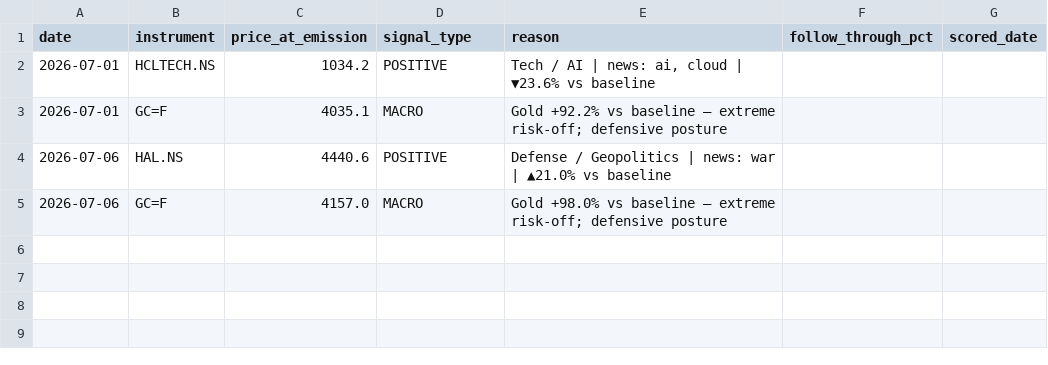
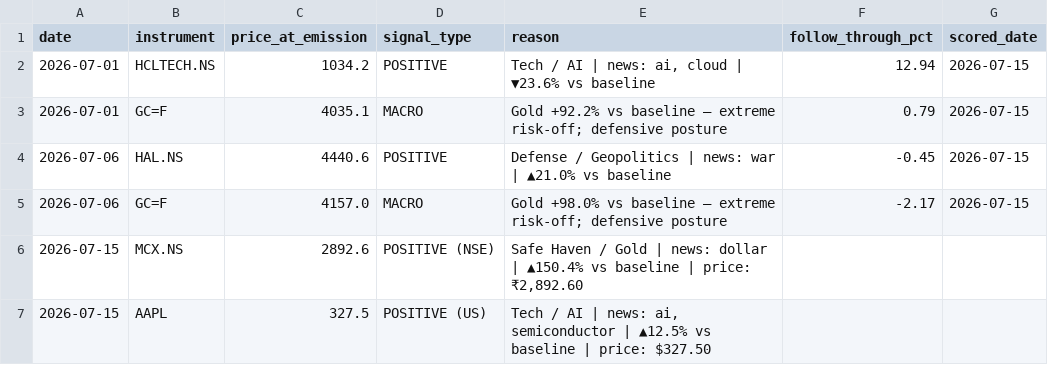
Before and after one commit to suryaprabhakaran/vest-routines, a CSV file: output/signal_log.csv, drawn as a sheet.

```diff
--- a/output/signal_log.csv
+++ b/output/signal_log.csv
@@ -1,5 +1,7 @@
 date,instrument,price_at_emission,signal_type,reason,follow_through_pct,scored_date
-2026-07-01,HCLTECH.NS,1034.2,POSITIVE,"Tech / AI | news: ai, cloud | ▼23.6% vs baseline",,
-2026-07-01,GC=F,4035.1,MACRO,Gold +92.2% vs baseline — extreme risk-off; defensive posture,,
-2026-07-06,HAL.NS,4440.6,POSITIVE,Defense / Geopolitics | news: war | ▲21.0% vs baseline,,
-2026-07-06,GC=F,4157.0,MACRO,Gold +98.0% vs baseline — extreme risk-off; defensive posture,,
+2026-07-01,HCLTECH.NS,1034.2,POSITIVE,"Tech / AI | news: ai, cloud | ▼23.6% vs baseline",12.94,2026-07-15
+2026-07-01,GC=F,4035.1,MACRO,Gold +92.2% vs baseline — extreme risk-off; defensive posture,0.79,2026-07-15
+2026-07-06,HAL.NS,4440.6,POSITIVE,Defense / Geopolitics | news: war | ▲21.0% vs baseline,-0.45,2026-07-15
+2026-07-06,GC=F,4157.0,MACRO,Gold +98.0% vs baseline — extreme risk-off; defensive posture,-2.17,2026-07-15
+2026-07-15,MCX.NS,2892.6,POSITIVE (NSE),"Safe Haven / Gold | news: dollar | ▲150.4% vs baseline | price: ₹2,892.60",,
+2026-07-15,AAPL,327.5,POSITIVE (US),"Tech / AI | news: ai, semiconductor | ▲12.5% vs baseline | price: $327.50",,
```
Also changed, not shown: 2 other files.
